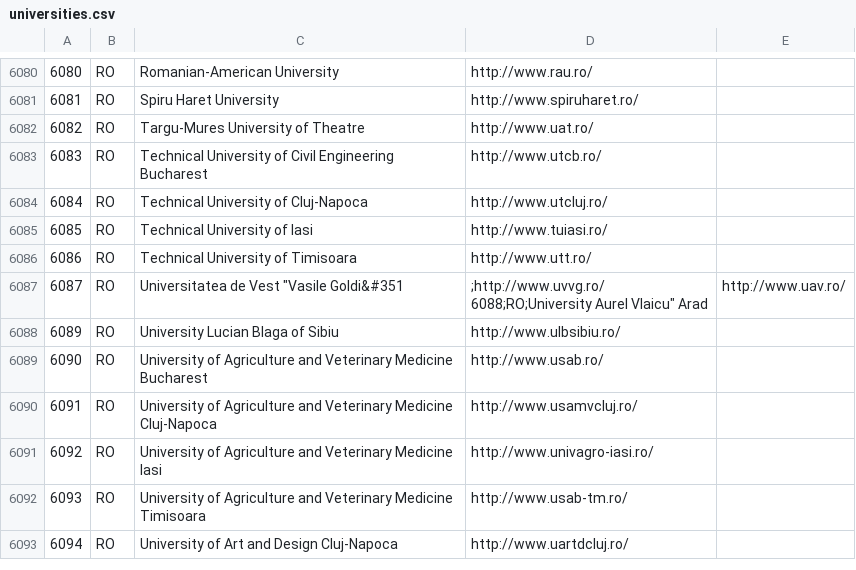
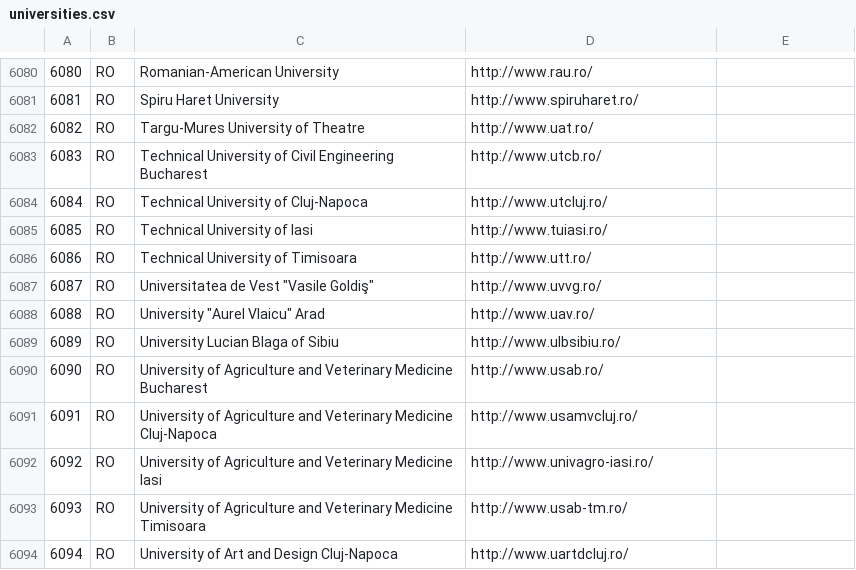
Before and after one commit to trodevel/hr_world_universities, a CSV file: resources/universities.csv, drawn as a sheet; only a part is shown, gaps mark what is left out.

```diff
--- a/resources/universities.csv
+++ b/resources/universities.csv
@@ -6086,4 +6086,4 @@
 6086;RO;Technical University of Timisoara;http://www.utt.ro/
-6087;RO;Universitatea de Vest "Vasile Goldi&#351;" ;http://www.uvvg.ro/
-6088;RO;University "Aurel Vlaicu" Arad;http://www.uav.ro/
+6087;RO;Universitatea de Vest "Vasile Goldiş" ;http://www.uvvg.ro/
+6088;RO;University "Aurel Vlaicu" Arad;http://www.uav.ro/
 6089;RO;University Lucian Blaga of Sibiu;http://www.ulbsibiu.ro/
```
Also changed, not shown: resources/universities.en.csv.
